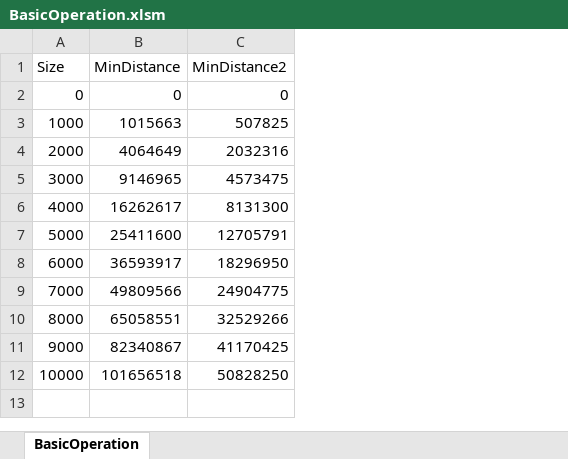
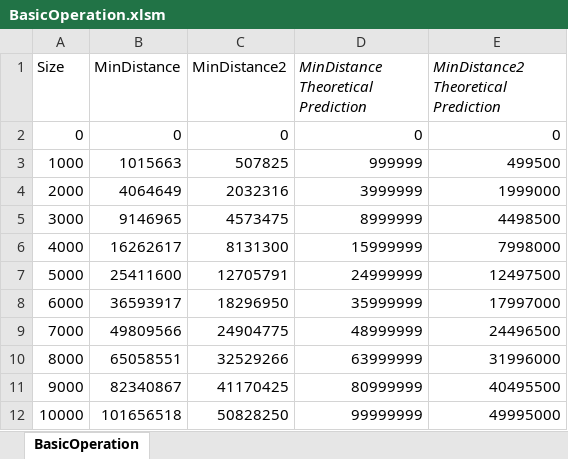
Before and after one commit to Ericlkl/MinDistance-Algorithm-Comparison, an Excel workbook: Documents/BasicOperation.xlsm, sheet BasicOperation, drawn as a sheet; values as stored, in another font and other column widths than the file's, no borders; charts and pictures not drawn; the diff names each change by its address in the sheet, - before the commit and + after, or states it on an @@ line.

```diff
--- a/Documents/BasicOperation.xlsm (sheet BasicOperation)
+++ b/Documents/BasicOperation.xlsm (sheet BasicOperation)
+column D, rows 1-12: MinDistance Theoretical Prediction | 0 | 999999 | 3999999 | 8999999 | 15999999 | 24999999 | 35999999 | 48999999 | 63999999 | 80999999 | 99999999
+column E, rows 1-12: MinDistance2 Theoretical Prediction | 0 | 499500 | 1999000 | 4498500 | 7998000 | 12497500 | 17997000 | 24496500 | 31996000 | 40495500 | 49995000
```
Also changed, not shown: charts or pictures, Documents/AVG_Executiontime.xlsm, 6 other files.
